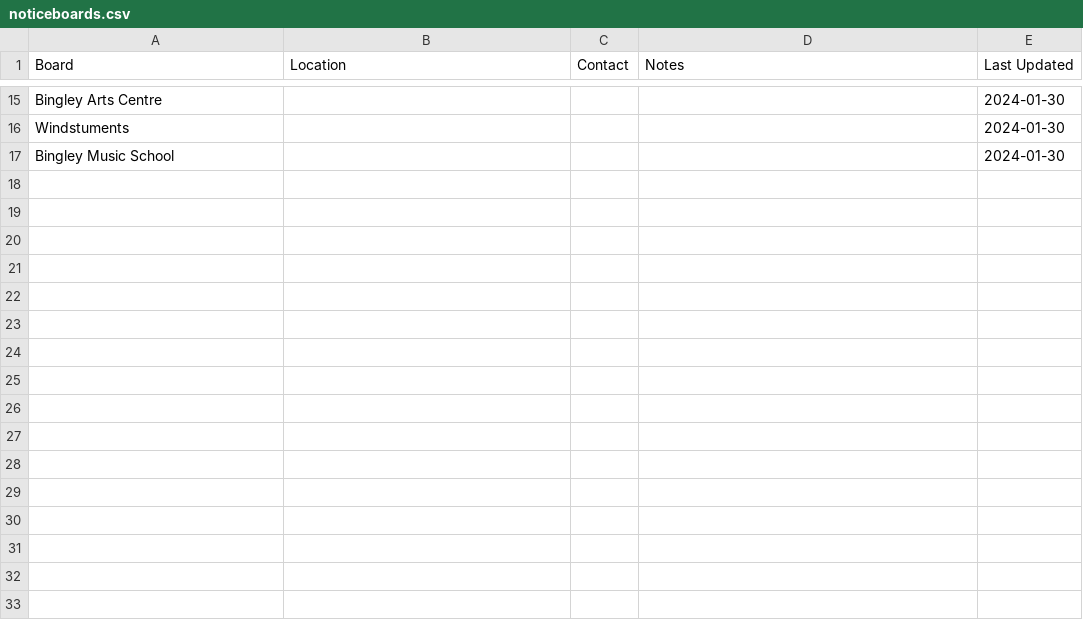
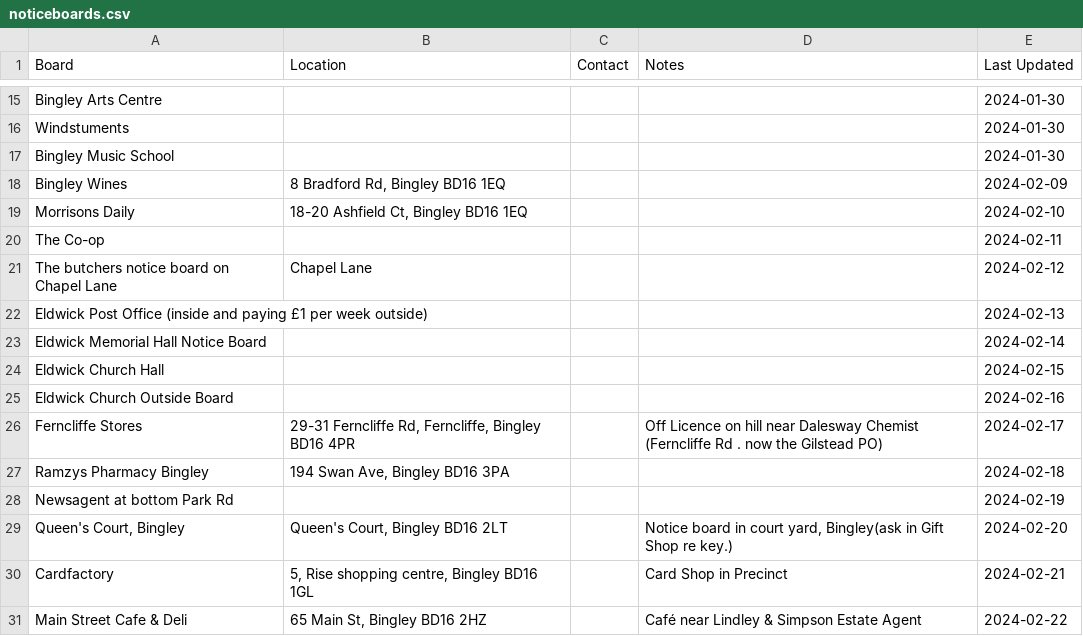
Before and after one commit to caprenter/bingley-music-town, a CSV file: docs/_data/noticeboards.csv, drawn as a sheet; only a part is shown, gaps mark what is left out.

Commit message:
Updates notice board and docker compose

```diff
--- a/docs/_data/noticeboards.csv
+++ b/docs/_data/noticeboards.csv
@@ -17 +17,15 @@ Windstuments,,,,2024-01-30
 Bingley Music School,,,,2024-01-30
+Bingley Wines,"8 Bradford Rd, Bingley BD16 1EQ",,,2024-02-09
+Morrisons Daily,"18-20 Ashfield Ct, Bingley BD16 1EQ",,,2024-02-10
+The Co-op,,,,2024-02-11
+The butchers notice board on Chapel Lane,Chapel Lane,,,2024-02-12
+Eldwick Post Office (inside and paying £1 per week outside),,,,2024-02-13
+Eldwick Memorial Hall Notice Board,,,,2024-02-14
+Eldwick Church Hall,,,,2024-02-15
+Eldwick Church Outside Board,,,,2024-02-16
+Ferncliffe Stores,"29-31 Ferncliffe Rd, Ferncliffe, Bingley BD16 4PR",,Off Licence on hill near Dalesway Chemist (Ferncliffe Rd . now the Gilstead PO),2024-02-17
+Ramzys Pharmacy Bingley,"194 Swan Ave, Bingley BD16 3PA",,,2024-02-18
+Newsagent at bottom Park Rd,,,,2024-02-19
+"Queen's Court, Bingley","Queen's Court, Bingley BD16 2LT",,"Notice board in court yard, Bingley(ask in Gift Shop re key.) ",2024-02-20
+Cardfactory,"5, Rise shopping centre, Bingley BD16 1GL",,Card Shop in Precinct,2024-02-21
+Main Street Cafe & Deli,"65 Main St, Bingley BD16 2HZ",,Café near Lindley & Simpson Estate Agent,2024-02-22
```
Also changed, not shown: 1 other file.
